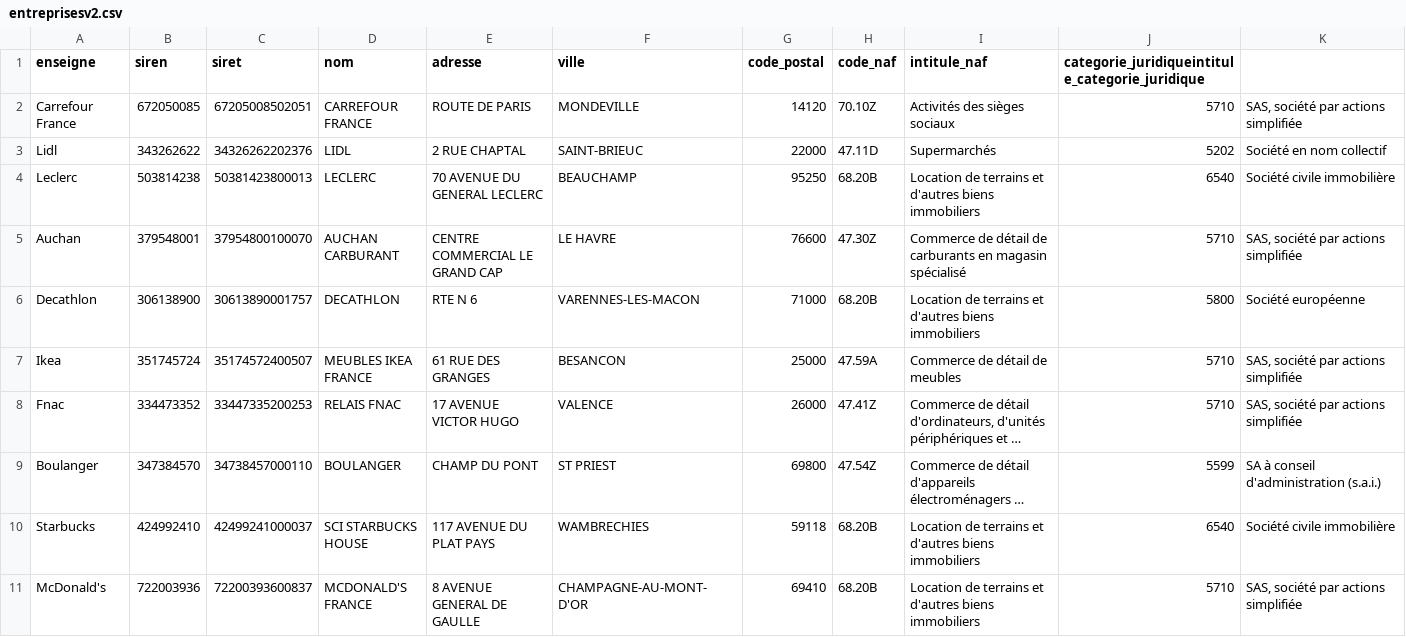
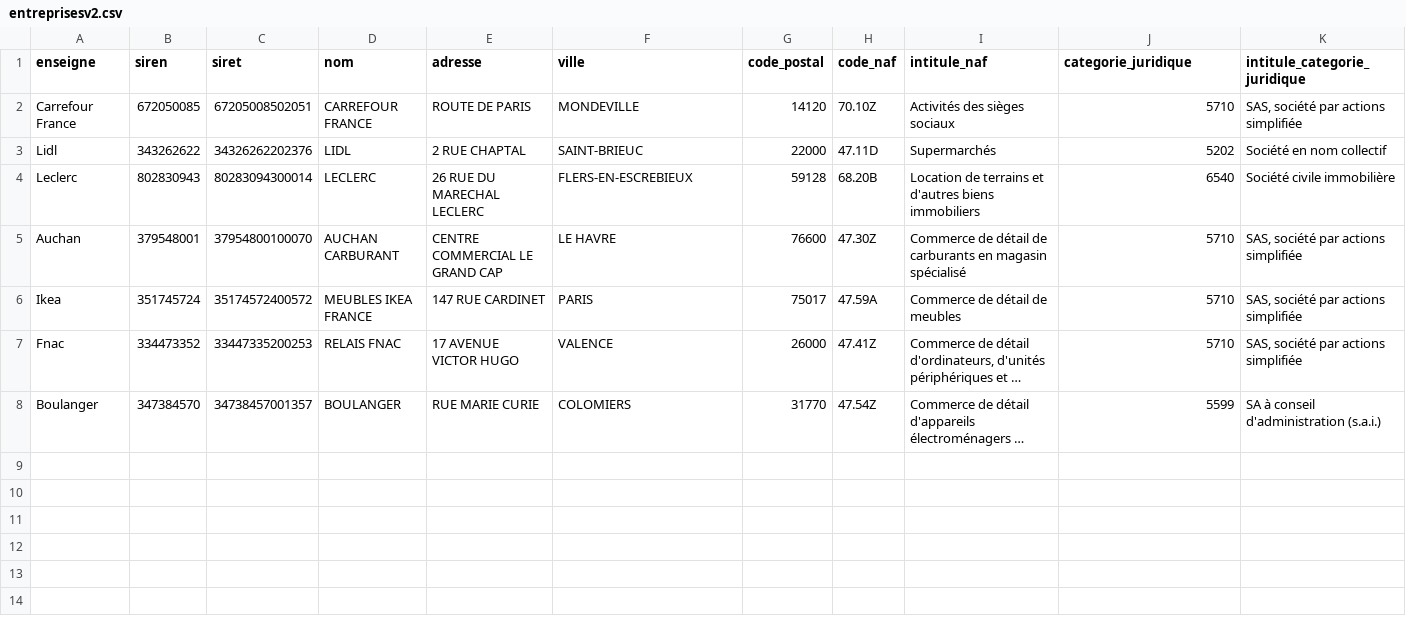
Before and after one commit to marcyannick1/hackaton-mia, a CSV file: dataset-generation/entreprisesv2.csv, drawn as a sheet; long unchanged cells end in …; removed rows and columns are numbered as before the commit, all else as after; the diff names each change by its address in the sheet, - before the commit and + after, or states it on an @@ line.

Commit message:
dataset v1 without use case

```diff
--- a/dataset-generation/entreprisesv2.csv
+++ b/dataset-generation/entreprisesv2.csv
-J1: categorie_juridiqueintitule_categorie_juridique
+J1: categorie_juridique
-K1: (empty)
+K1: intitule_categorie_juridique
-B4 (siren): 503814238
+B4 (siren): 802830943
-C4 (siret): 50381423800013
+C4 (siret): 80283094300014
-E4 (adresse): 70 AVENUE DU GENERAL LECLERC
+E4 (adresse): 26 RUE DU MARECHAL LECLERC
-F4 (ville): BEAUCHAMP
+F4 (ville): FLERS-EN-ESCREBIEUX
-G4 (code_postal): 95250
+G4 (code_postal): 59128
-row 6: Decathlon | 306138900 | 30613890001757 | DECATHLON | RTE N 6 | VARENNES-LES-MACON | 71000 | 68.20B | Location de terrains et d'autres biens immobiliers | 5800 | Société européenne
-C6 (siret): 35174572400507
+C6 (siret): 35174572400572
-E6 (adresse): 61 RUE DES GRANGES
+E6 (adresse): 147 RUE CARDINET
-F6 (ville): BESANCON
+F6 (ville): PARIS
-G6 (code_postal): 25000
+G6 (code_postal): 75017
-C8 (siret): 34738457000110
+C8 (siret): 34738457001357
-E8 (adresse): CHAMP DU PONT
+E8 (adresse): RUE MARIE CURIE
-F8 (ville): ST PRIEST
+F8 (ville): COLOMIERS
-G8 (code_postal): 69800
+G8 (code_postal): 31770
-row 10: Starbucks | 424992410 | 42499241000037 | SCI STARBUCKS HOUSE | 117 AVENUE DU PLAT PAYS | WAMBRECHIES | 59118 | 68.20B | Location de terrains et d'autres biens immobiliers | 6540 | Société civile immobilière
-row 11: McDonald's | 722003936 | 72200393600837 | MCDONALD'S FRANCE | 8 AVENUE GENERAL DE GAULLE | CHAMPAGNE-AU-MONT-D'OR | 69410 | 68.20B | Location de terrains et d'autres biens immobiliers | 5710 | SAS, société par actions simplifiée
```
Also changed, not shown: 54 other files.
